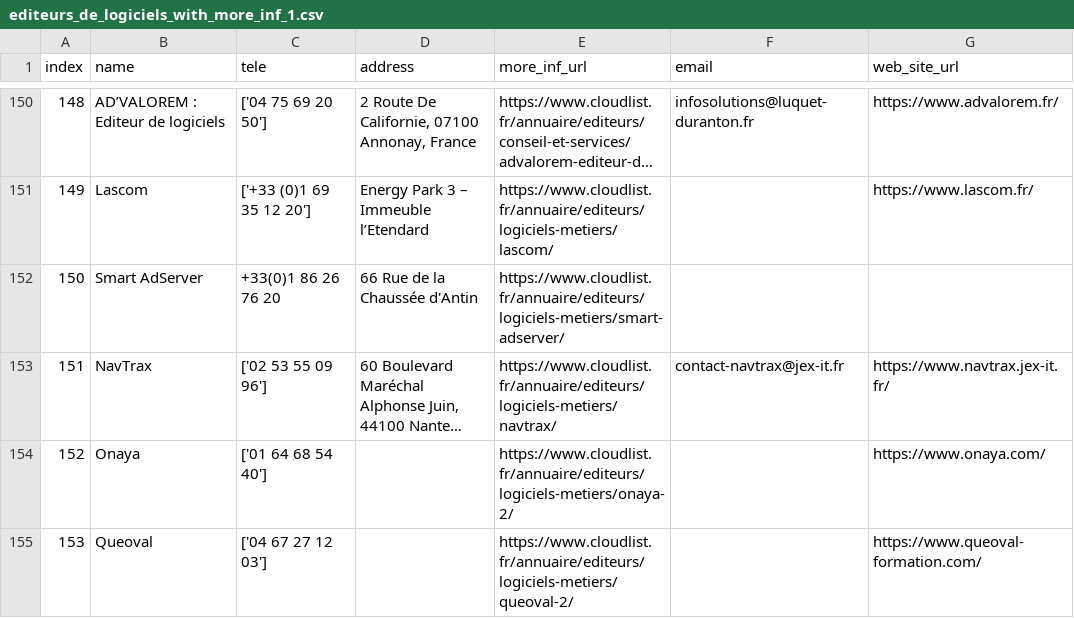
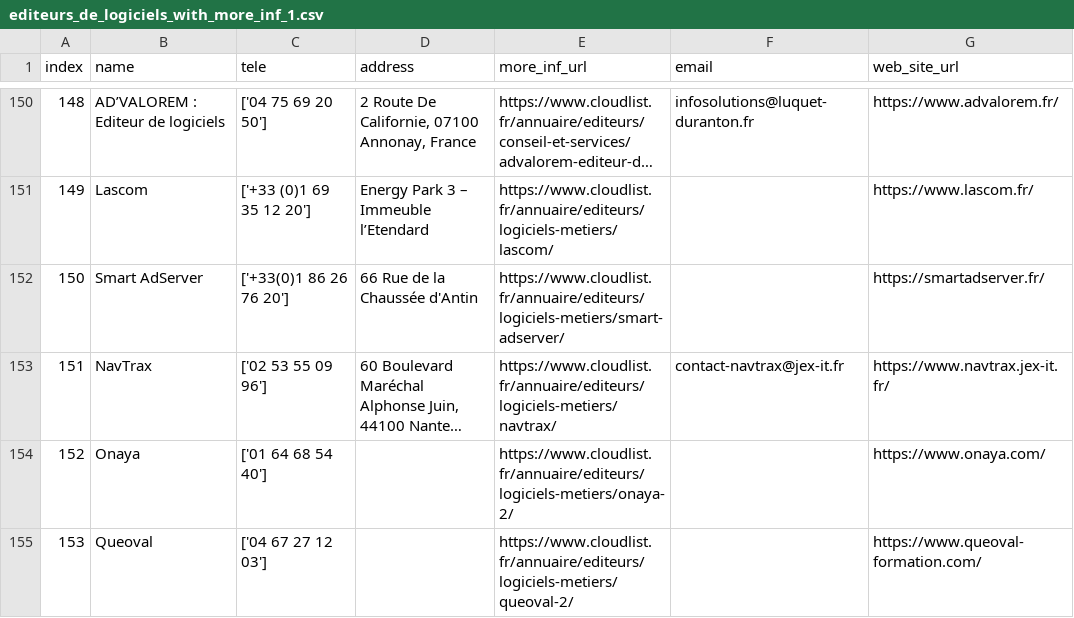
Before and after one commit to AbdelghaffourMouhsine/Hajy8_editeurs_de_logiciels_Scraping_from_cloudlist, a CSV file: results/editeurs_de_logiciels_with_more_inf_1.csv, drawn as a sheet; only a part is shown, gaps mark what is left out; long unchanged cells end in …; the diff names each change by its address in the sheet, - before the commit and + after, or states it on an @@ line.

```diff
--- a/results/editeurs_de_logiciels_with_more_inf_1.csv
+++ b/results/editeurs_de_logiciels_with_more_inf_1.csv
-C152 (tele): +33(0)1 86 26 76 20
+C152 (tele): ['+33(0)1 86 26 76 20']
-G152 (web_site_url): (empty)
+G152 (web_site_url): https://smartadserver.fr/
```
Also changed, not shown: results/editeurs_de_logiciels_with_more_inf_11.csv, 5 other files.
